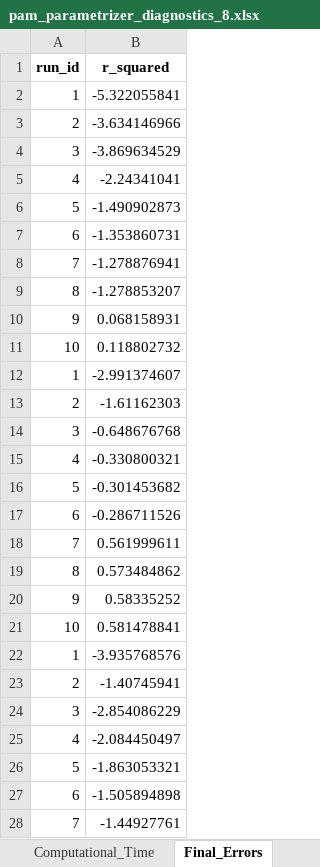
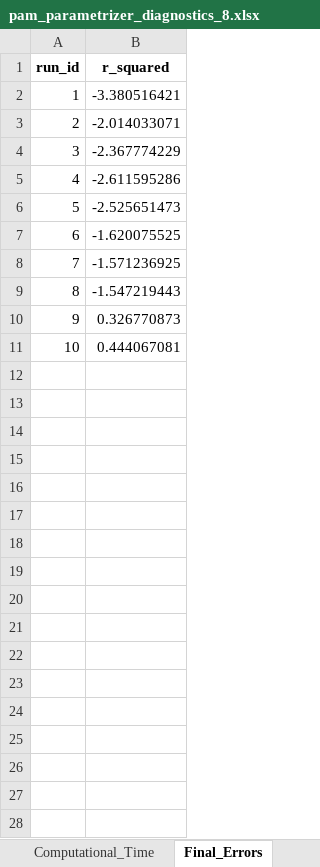
Before and after one commit to iAMB-RWTH-Aachen/PAMparametrizer, an Excel workbook: Results/2_parametrization/diagnostics/pam_parametrizer_diagnostics_8.xlsx, sheet Final_Errors, drawn as a sheet; only a part is shown; values as stored, in another font and other column widths than the file's, no borders; the diff covers the shown part only; the diff names each change by its address in the sheet, - before the commit and + after, or states it on an @@ line.

```diff
--- a/Results/2_parametrization/diagnostics/pam_parametrizer_diagnostics_8.xlsx (sheet Final_Errors)
+++ b/Results/2_parametrization/diagnostics/pam_parametrizer_diagnostics_8.xlsx (sheet Final_Errors)
-B2 (r_squared): -5.322055841
+B2 (r_squared): -3.380516421
-B3 (r_squared): -3.634146966
+B3 (r_squared): -2.014033071
-B4 (r_squared): -3.869634529
+B4 (r_squared): -2.367774229
-B5 (r_squared): -2.24341041
+B5 (r_squared): -2.611595286
-B6 (r_squared): -1.490902873
+B6 (r_squared): -2.525651473
-B7 (r_squared): -1.353860731
+B7 (r_squared): -1.620075525
-B8 (r_squared): -1.278876941
+B8 (r_squared): -1.571236925
-B9 (r_squared): -1.278853207
+B9 (r_squared): -1.547219443
-B10 (r_squared): 0.068158931
+B10 (r_squared): 0.326770873
-B11 (r_squared): 0.118802732
+B11 (r_squared): 0.444067081
-row 12: 1 | -2.991374607
-row 13: 2 | -1.61162303
-row 14: 3 | -0.648676768
-row 15: 4 | -0.330800321
-row 16: 5 | -0.301453682
-row 17: 6 | -0.286711526
-row 18: 7 | 0.561999611
-row 19: 8 | 0.573484862
-row 20: 9 | 0.58335252
-row 21: 10 | 0.581478841
-row 22: 1 | -3.935768576
-row 23: 2 | -1.40745941
-row 24: 3 | -2.854086229
-row 25: 4 | -2.084450497
-row 26: 5 | -1.863053321
-row 27: 6 | -1.505894898
-row 28: 7 | -1.44927761
```
Also changed, not shown: 53 removed rows elsewhere in this sheet, sheet Best_Individuals, sheet Computational_Time, sheet sector_parameters, Results/2_parametrization/diagnostics/pam_parametrizer_diagnostics_1.xlsx, Results/2_parametrization/diagnostics/pam_parametrizer_diagnostics_10.xlsx, 42 other files.
